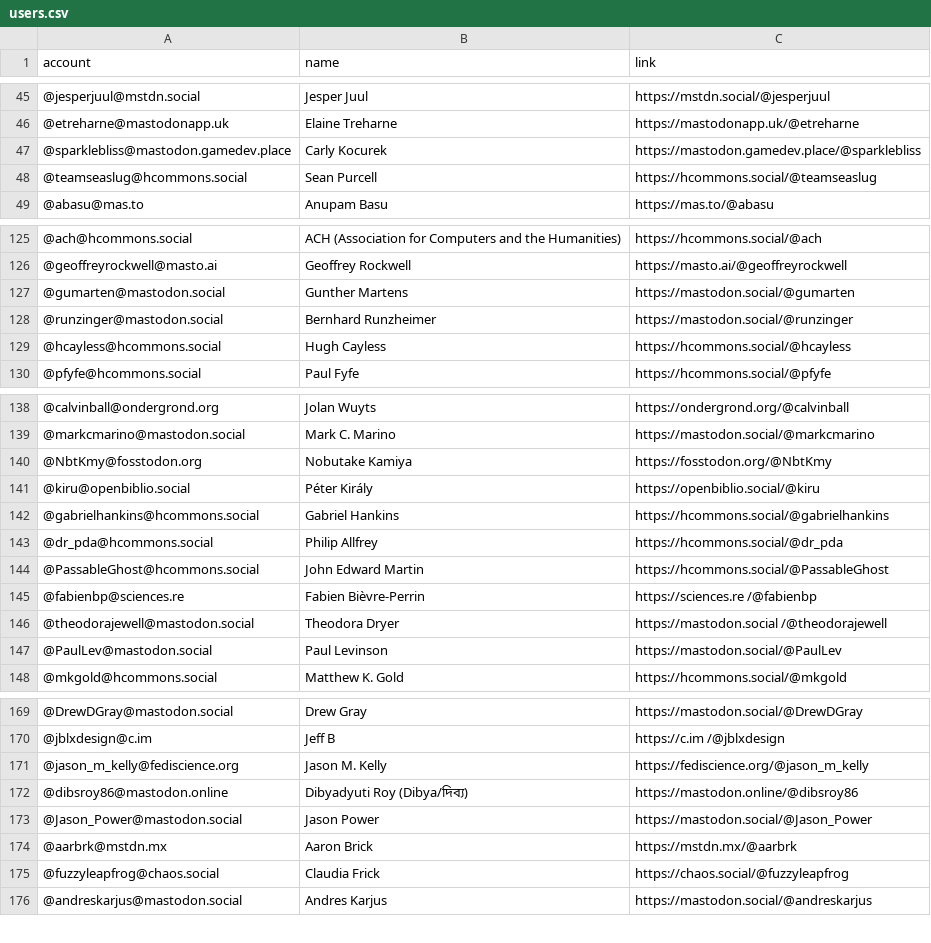
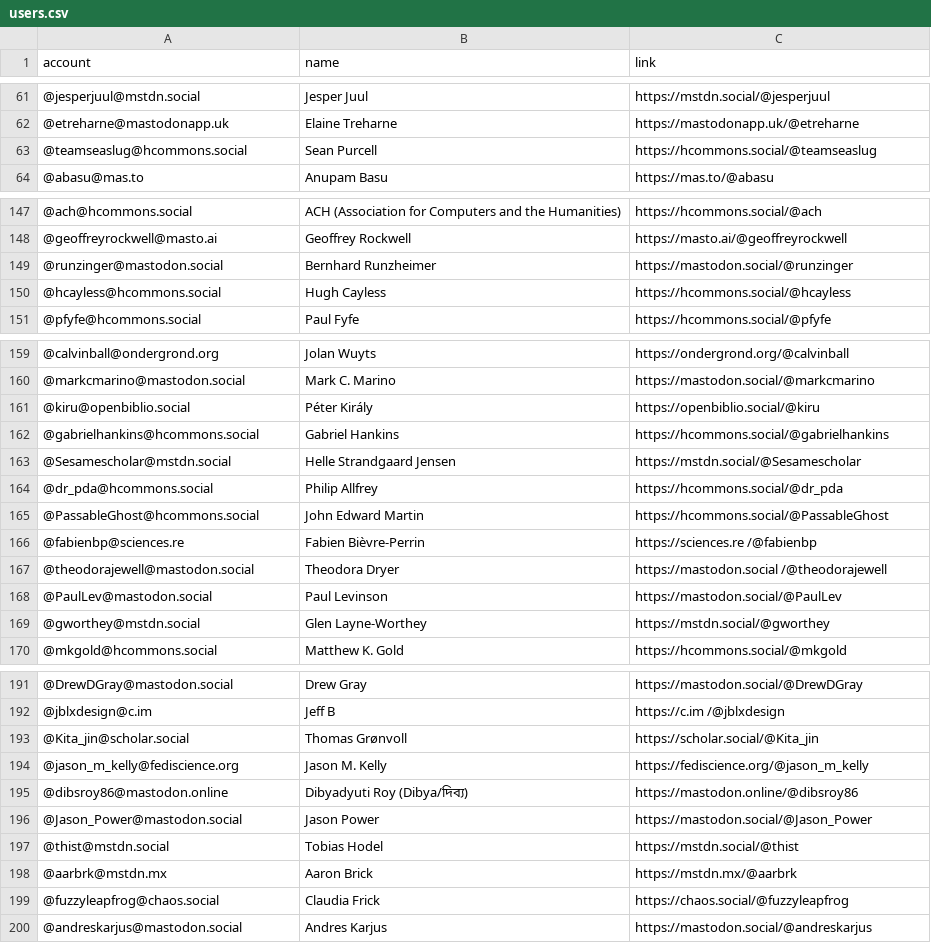
Before and after one commit to frederik-elwert/Mastodon-Digital-Humanists, a CSV file: resources/users.csv, drawn as a sheet; only a part is shown, gaps mark what is left out; the diff covers the shown part only.

```diff
--- a/resources/users.csv
+++ b/resources/users.csv
@@ -46,3 +62,2 @@ account,name,link
 @etreharne@mastodonapp.uk,Elaine Treharne ,https://mastodonapp.uk/@etreharne
-@sparklebliss@mastodon.gamedev.place,Carly Kocurek,https://mastodon.gamedev.place/@sparklebliss
 @teamseaslug@hcommons.social,Sean Purcell,https://hcommons.social/@teamseaslug
@@ -126,3 +148,2 @@ account,name,link
 @geoffreyrockwell@masto.ai,Geoffrey Rockwell,https://masto.ai/@geoffreyrockwell
-@gumarten@mastodon.social,Gunther Martens,https://mastodon.social/@gumarten
 @runzinger@mastodon.social,Bernhard Runzheimer,https://mastodon.social/@runzinger
@@ -139,5 +160,5 @@ account,name,link
 @markcmarino@mastodon.social,Mark C. Marino,https://mastodon.social/@markcmarino
-@NbtKmy@fosstodon.org,Nobutake Kamiya,https://fosstodon.org/@NbtKmy
 @kiru@openbiblio.social,Péter Király,https://openbiblio.social/@kiru
 @gabrielhankins@hcommons.social,Gabriel Hankins,https://hcommons.social/@gabrielhankins
+@Sesamescholar@mstdn.social,Helle Strandgaard Jensen ,https://mstdn.social/@Sesamescholar
 @dr_pda@hcommons.social,Philip Allfrey,https://hcommons.social/@dr_pda
@@ -147,2 +168,3 @@ account,name,link
 @PaulLev@mastodon.social,Paul Levinson,https://mastodon.social/@PaulLev
+@gworthey@mstdn.social,Glen Layne-Worthey,https://mstdn.social/@gworthey
 @mkgold@hcommons.social,Matthew K. Gold,https://hcommons.social/@mkgold
@@ -170,2 +192,3 @@ account,name,link
 @jblxdesign@c.im ,Jeff B,https://c.im /@jblxdesign
+@Kita_jin@scholar.social,Thomas Grønvoll,https://scholar.social/@Kita_jin
 @jason_m_kelly@fediscience.org,Jason M. Kelly,https://fediscience.org/@jason_m_kelly
@@ -173,2 +196,3 @@ account,name,link
 @Jason_Power@mastodon.social,Jason Power,https://mastodon.social/@Jason_Power
+@thist@mstdn.social,Tobias Hodel,https://mstdn.social/@thist
 @aarbrk@mstdn.mx,Aaron Brick,https://mstdn.mx/@aarbrk
```
Also changed, not shown: 30 added rows and 6 removed rows elsewhere in this file.
